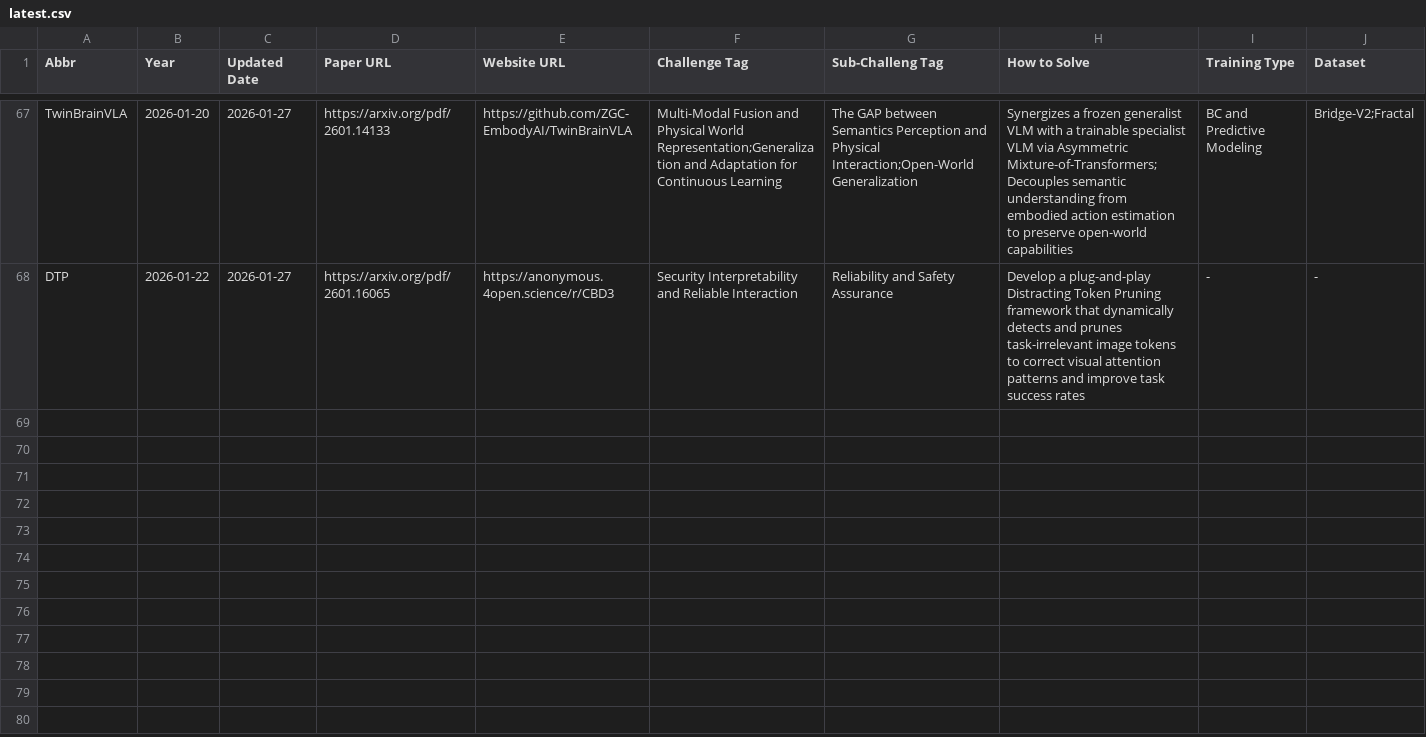
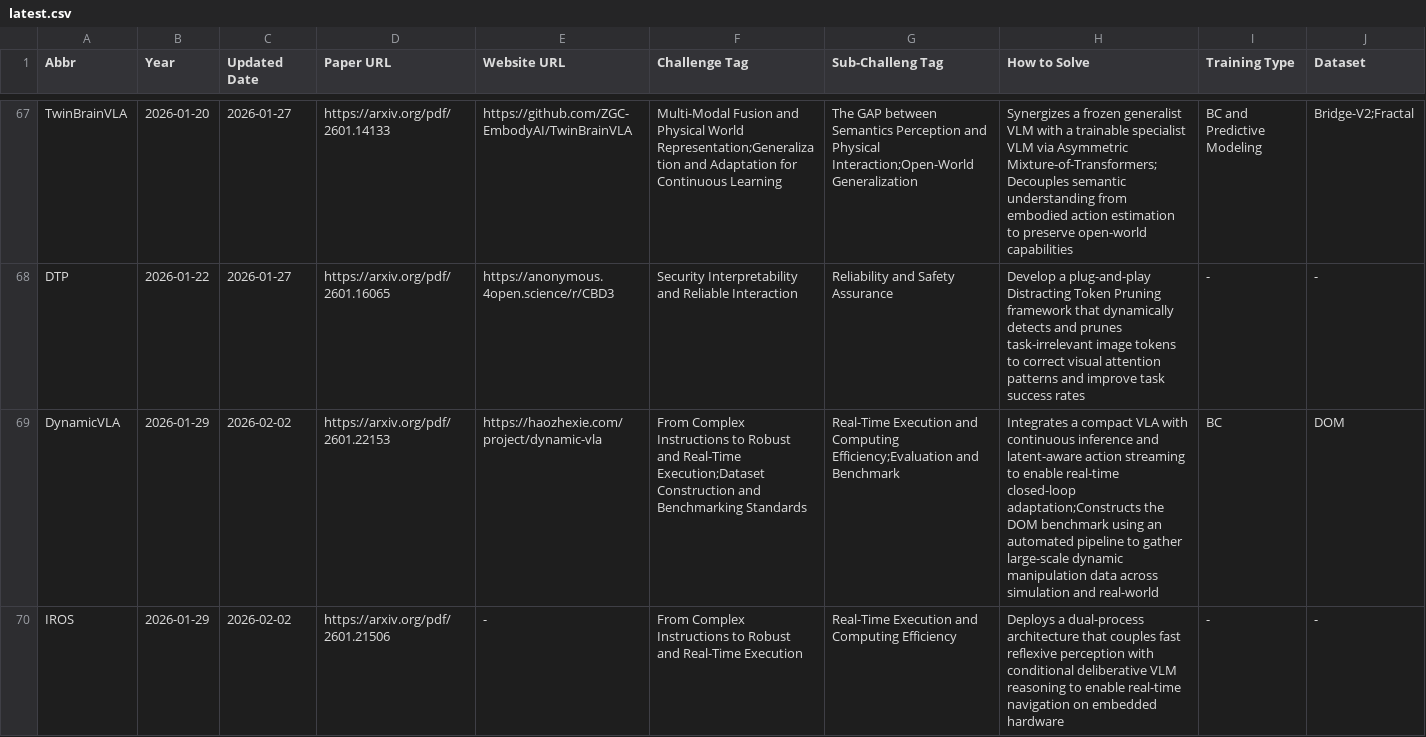
Before and after one commit to SuyuZ1/VLA-Survey-Anatomy, a CSV file: data/latest.csv, drawn as a sheet; only a part is shown, gaps mark what is left out; rows hold the shown columns only; the diff covers the shown part only; the diff names each change by its address in the sheet, - before the commit and + after, or states it on an @@ line.

Commit message:
uploaded papers

```diff
--- a/data/latest.csv
+++ b/data/latest.csv
+row 69: DynamicVLA | 2026-01-29 | 2026-02-02 | https://arxiv.org/pdf/2601.22153 | https://haozhexie.com/project/dynamic-vla | From Complex Instructions to Robust and Real-Time Execution;Dataset Construction and Benchmarking Standards | Real-Time Execution and Computing Efficiency;Evaluation and Benchmark | Integrates a compact VLA with continuous inference and latent-aware action streaming to enable real-time closed-loop adaptation;Constructs the DOM benchmark using an automated pipeline to gather large-scale dynamic manipulation data across simulation and real-world | BC | DOM
+row 70: IROS | 2026-01-29 | 2026-02-02 | https://arxiv.org/pdf/2601.21506 | - | From Complex Instructions to Robust and Real-Time Execution | Real-Time Execution and Computing Efficiency | Deploys a dual-process architecture that couples fast reflexive perception with conditional deliberative VLM reasoning to enable real-time navigation on embedded hardware | - | -
```
Also changed, not shown: 3 added rows elsewhere in this file, data/vla_data.csv, 1 other file.
